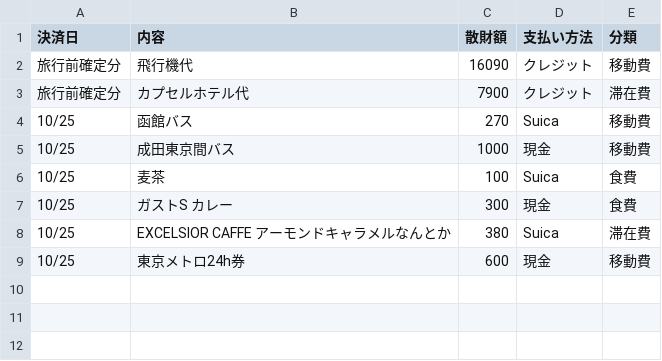
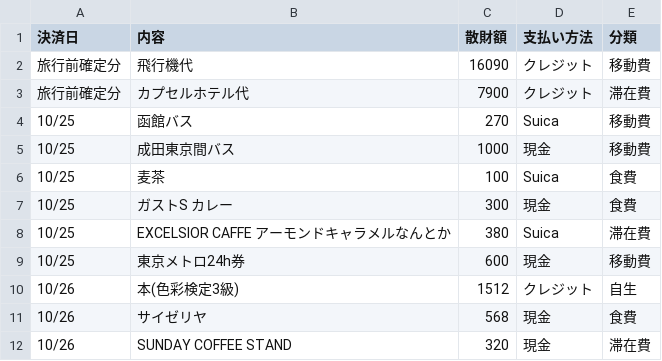
Before and after one commit to ToshihitoKon/sanzai, a CSV file: OSC2018Tokyo_Fall.csv, drawn as a sheet; the diff names each change by its address in the sheet, - before the commit and + after, or states it on an @@ line.

Commit message:
update

```diff
--- a/OSC2018Tokyo_Fall.csv
+++ b/OSC2018Tokyo_Fall.csv
+row 10: 10/26 | 本(色彩検定3級) | 1512 | クレジット | 自生
+row 11: 10/26 | サイゼリヤ | 568 | 現金 | 食費
+row 12: 10/26 | SUNDAY COFFEE STAND | 320 | 現金 | 滞在費
```
